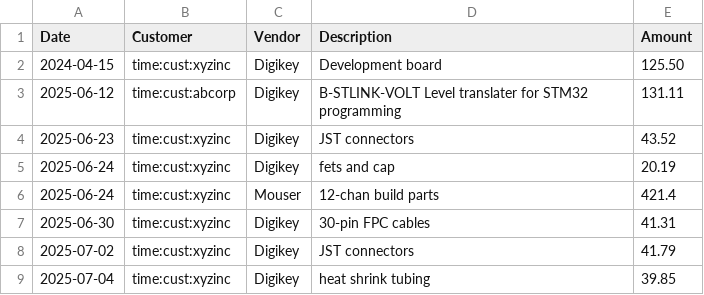
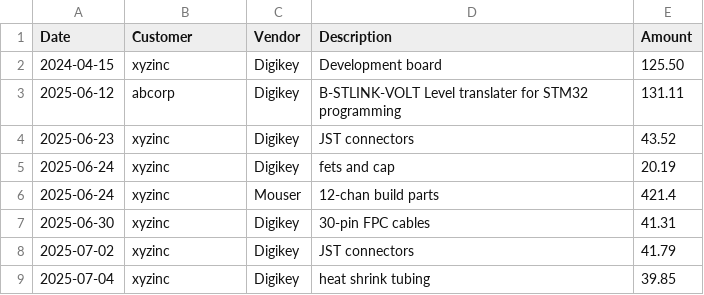
Before and after one commit to kairosdotapp/kairos, a CSV file: example/expenses.csv, drawn as a sheet.

```diff
--- a/example/expenses.csv
+++ b/example/expenses.csv
@@ -1,9 +1,9 @@
 Date,Customer,Vendor,Description,Amount
-2024-04-15,time:cust:xyzinc,Digikey,Development board,125.50
-2025-06-12,time:cust:abcorp,Digikey,B-STLINK-VOLT Level translater for STM32 programming,131.11
-2025-06-23,time:cust:xyzinc,Digikey,JST connectors,43.52
-2025-06-24,time:cust:xyzinc,Digikey,fets and cap,20.19
-2025-06-24,time:cust:xyzinc,Mouser,12-chan build parts,421.4
-2025-06-30,time:cust:xyzinc,Digikey,30-pin FPC cables,41.31
-2025-07-02,time:cust:xyzinc,Digikey,JST connectors,41.79
-2025-07-04,time:cust:xyzinc,Digikey,heat shrink tubing,39.85
+2024-04-15,xyzinc,Digikey,Development board,125.50
+2025-06-12,abcorp,Digikey,B-STLINK-VOLT Level translater for STM32 programming,131.11
+2025-06-23,xyzinc,Digikey,JST connectors,43.52
+2025-06-24,xyzinc,Digikey,fets and cap,20.19
+2025-06-24,xyzinc,Mouser,12-chan build parts,421.4
+2025-06-30,xyzinc,Digikey,30-pin FPC cables,41.31
+2025-07-02,xyzinc,Digikey,JST connectors,41.79
+2025-07-04,xyzinc,Digikey,heat shrink tubing,39.85
```
Also changed, not shown: 1 other file.
